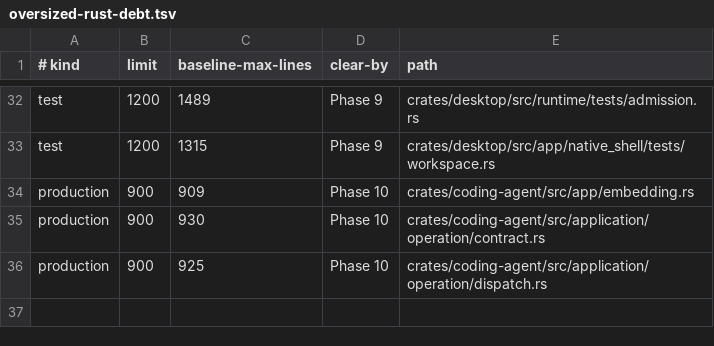
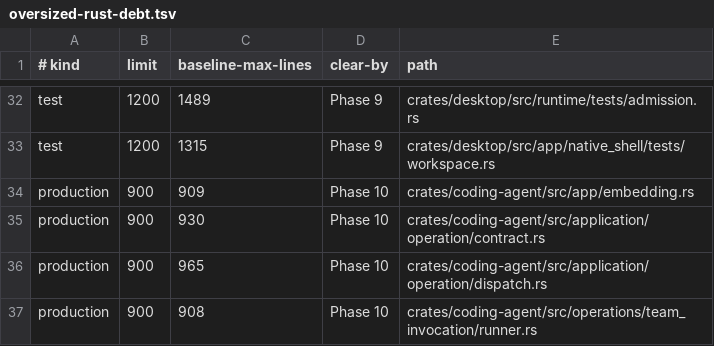
Before and after one commit to denislov/evo, a TSV file: scripts/architecture/oversized-rust-debt.tsv, drawn as a sheet; only a part is shown, gaps mark what is left out.

```diff
--- a/scripts/architecture/oversized-rust-debt.tsv
+++ b/scripts/architecture/oversized-rust-debt.tsv
@@ -35,2 +35,3 @@ production	900	909	Phase 10	crates/coding-agent/src/app/embedding.rs
 production	900	930	Phase 10	crates/coding-agent/src/application/operation/contract.rs
-production	900	925	Phase 10	crates/coding-agent/src/application/operation/dispatch.rs
+production	900	965	Phase 10	crates/coding-agent/src/application/operation/dispatch.rs
+production	900	908	Phase 10	crates/coding-agent/src/operations/team_invocation/runner.rs
```
Also changed, not shown: 26 other files.
